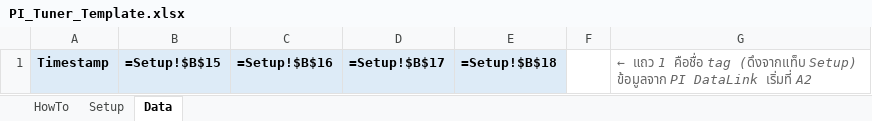
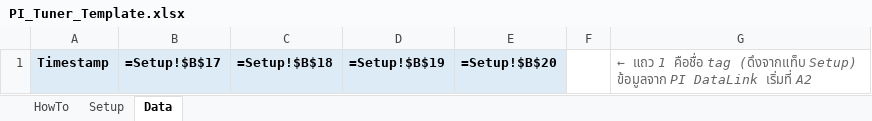
Before and after one commit to rittipab-afk/coke, an Excel workbook: pid-tuner/excel/PI_Tuner_Template.xlsx, sheet Data, drawn as a sheet; values as stored, in another font and other column widths than the file's, no borders; formulas without a stored value are shown as written; removed rows and columns are numbered as before the commit, all else as after; the diff names each change by its address in the sheet, - before the commit and + after, or states it on an @@ line.

```diff
--- a/pid-tuner/excel/PI_Tuner_Template.xlsx (sheet Data)
+++ b/pid-tuner/excel/PI_Tuner_Template.xlsx (sheet Data)
-column B, row 1: =Setup!$B$15
-column C, row 1: =Setup!$B$16
+column D, row 1: =Setup!$B$19
+column E, row 1: =Setup!$B$20
```
Also changed, not shown: sheet Setup, sheet HowTo, 10 other files.
